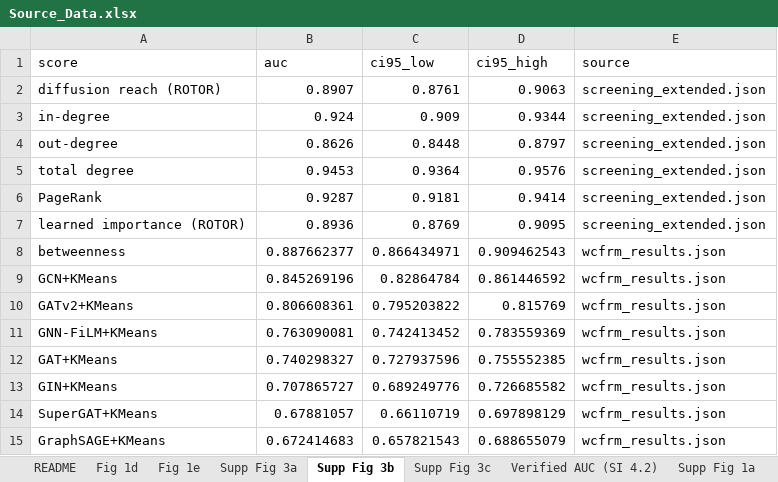
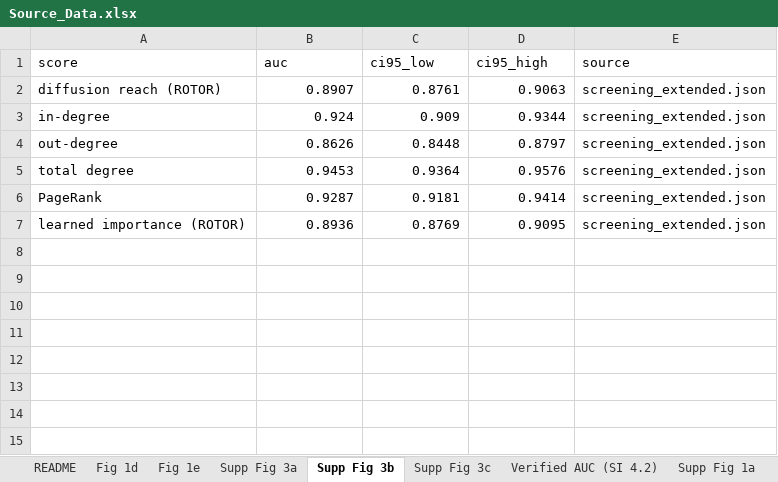
Before and after one commit to c0mm4nd/crypto-designation-analysis, an Excel workbook: Source_Data.xlsx, sheet Supp Fig 3b, drawn as a sheet; values as stored, in another font and other column widths than the file's, no borders; the diff names each change by its address in the sheet, - before the commit and + after, or states it on an @@ line.

```diff
--- a/Source_Data.xlsx (sheet Supp Fig 3b)
+++ b/Source_Data.xlsx (sheet Supp Fig 3b)
-row 8: betweenness | 0.887662377 | 0.866434971 | 0.909462543 | wcfrm_results.json
-row 9: GCN+KMeans | 0.845269196 | 0.82864784 | 0.861446592 | wcfrm_results.json
-row 10: GATv2+KMeans | 0.806608361 | 0.795203822 | 0.815769 | wcfrm_results.json
-row 11: GNN-FiLM+KMeans | 0.763090081 | 0.742413452 | 0.783559369 | wcfrm_results.json
-row 12: GAT+KMeans | 0.740298327 | 0.727937596 | 0.755552385 | wcfrm_results.json
-row 13: GIN+KMeans | 0.707865727 | 0.689249776 | 0.726685582 | wcfrm_results.json
-row 14: SuperGAT+KMeans | 0.67881057 | 0.66110719 | 0.697898129 | wcfrm_results.json
-row 15: GraphSAGE+KMeans | 0.672414683 | 0.657821543 | 0.688655079 | wcfrm_results.json
```
Also changed, not shown: sheet Fig 2d, sheet README, other sheet tabs, 17 other files.
